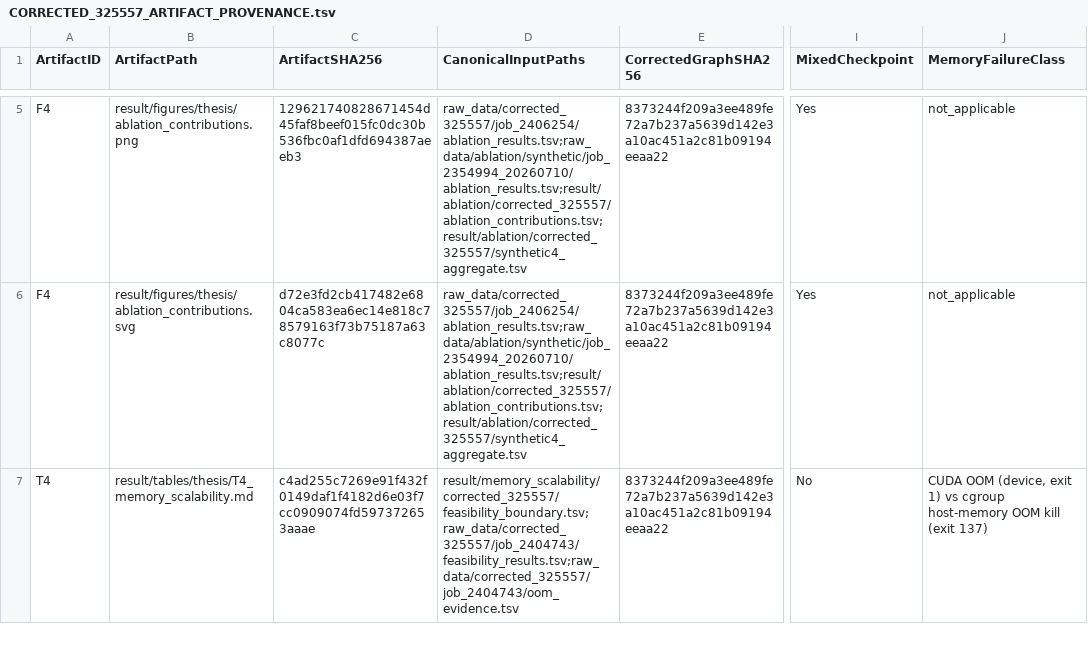
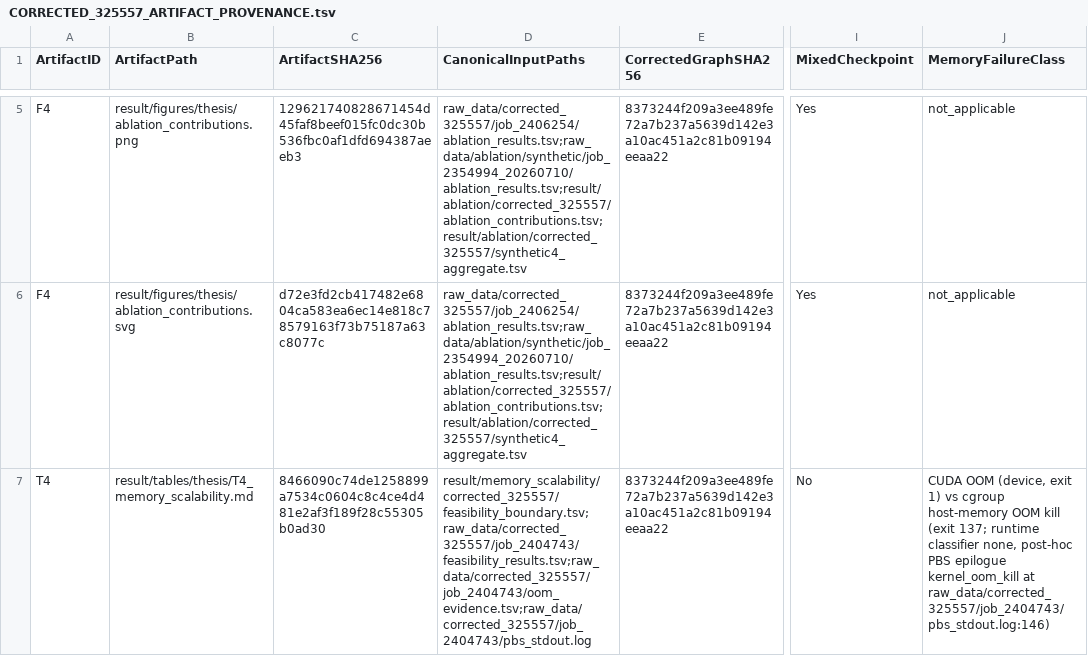
Before and after one commit to m5291091/lab, a TSV file: thesis_bc_project/result/CORRECTED_325557_ARTIFACT_PROVENANCE.tsv, drawn as a sheet; only a part is shown, gaps mark what is left out; the diff covers the shown part only; the diff names each change by its address in the sheet, - before the commit and + after, or states it on an @@ line.

Commit message:
fix(results): メモリ容量評価のOOM証拠と未計測表現を整合

```diff
--- a/thesis_bc_project/result/CORRECTED_325557_ARTIFACT_PROVENANCE.tsv
+++ b/thesis_bc_project/result/CORRECTED_325557_ARTIFACT_PROVENANCE.tsv
-C7 (ArtifactSHA256): c4ad255c7269e91f432f0149daf1f4182d6e03f7cc0909074fd597372653aaae
+C7 (ArtifactSHA256): 8466090c74de1258899a7534c0604c8c4ce4d481e2af3f189f28c55305b0ad30
-D7 (CanonicalInputPaths): result/memory_scalability/corrected_325557/feasibility_boundary.tsv;raw_data/corrected_325557/job_2404743/feasibility_results.tsv;raw_data/corrected_325557/job_2404743/oom_evidence.tsv
+D7 (CanonicalInputPaths): result/memory_scalability/corrected_325557/feasibility_boundary.tsv;raw_data/corrected_325557/job_2404743/feasibility_results.tsv;raw_data/corrected_325557/job_2404743/oom_evidence.tsv;raw_data/corrected_325557/job_2404743/pbs_stdout.log
-J7 (MemoryFailureClass): …kill (exit 137)
+J7 (MemoryFailureClass): …kill (exit 137; runtime classifier none, post-hoc PBS epilogue kernel_oom_kill at raw_data/corrected_325557/job_2404743/pbs_stdout.log:146)
```
Also changed, not shown: 3 edited cells elsewhere in this file, thesis_bc_project/result/tables/thesis/T4_memory_scalability.tsv, thesis_bc_project/result/tables/thesis/TABLE_MANIFEST.tsv, 3 other files.
